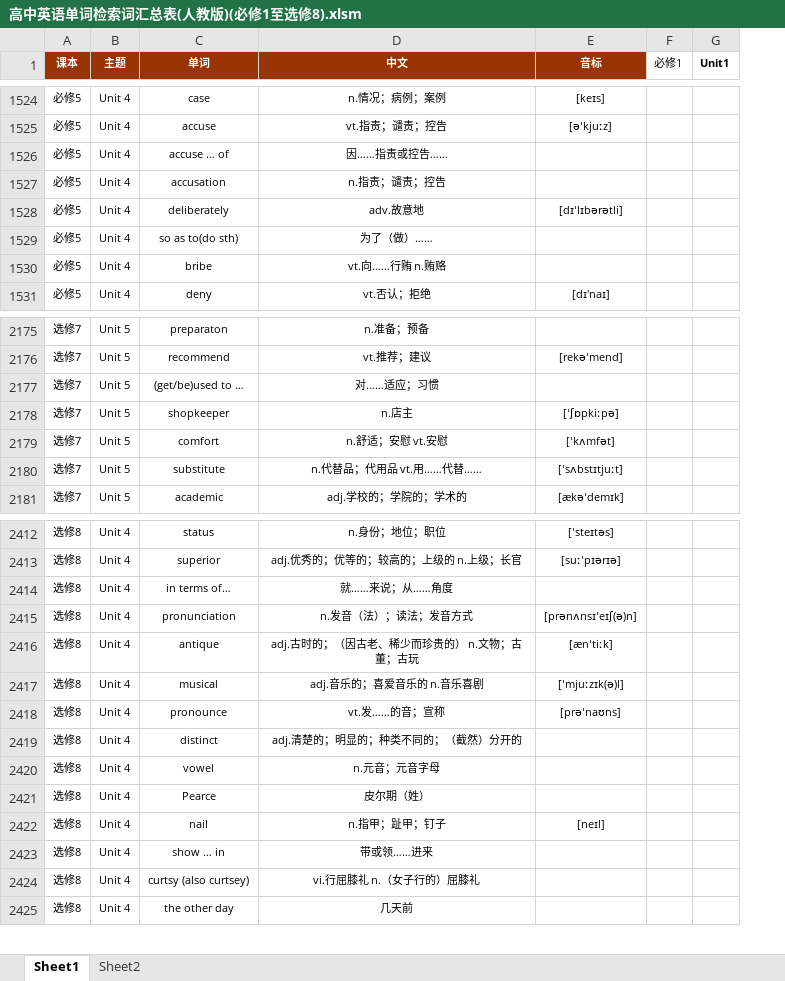
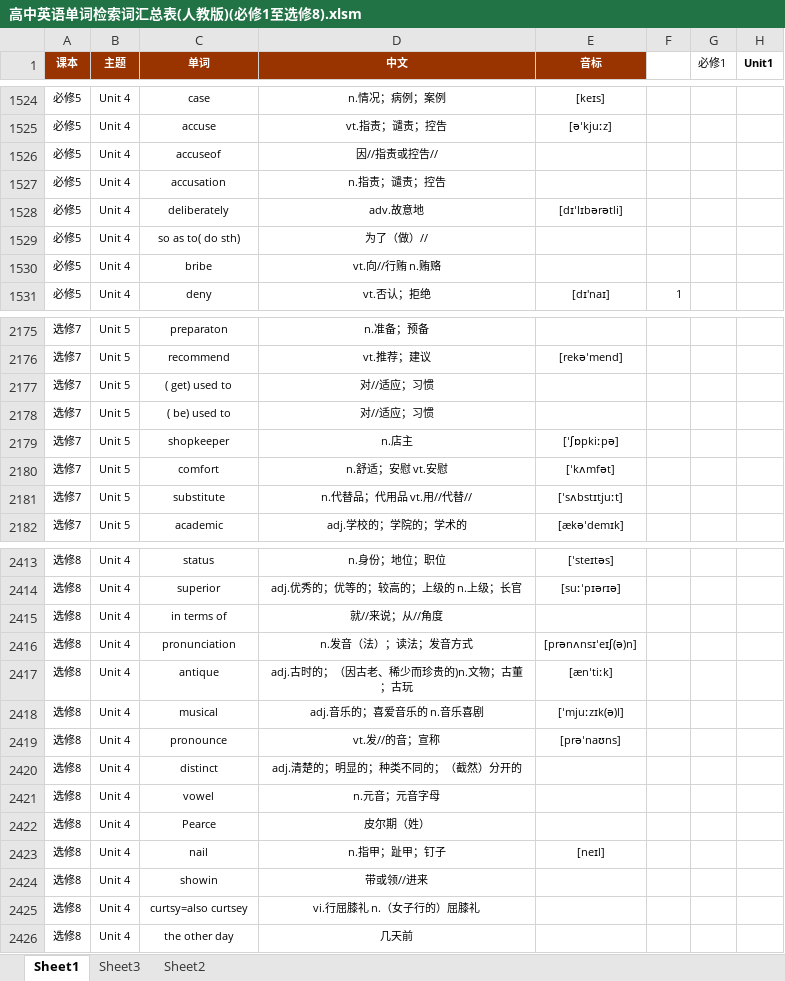
Before and after one commit to 1375626371/WordsLevel, an Excel workbook: 高中英语单词检索词汇总表(人教版)(必修1至选修8).xlsm, sheet Sheet1, drawn as a sheet; only a part is shown, gaps mark what is left out; values as stored, in another font and other column widths than the file's, no borders; addresses are those after the commit; the diff covers the shown part only; the diff names each change by its address in the sheet, - before the commit and + after, or states it on an @@ line.

```diff
--- a/高中英语单词检索词汇总表(人教版)(必修1至选修8).xlsm (sheet Sheet1)
+++ b/高中英语单词检索词汇总表(人教版)(必修1至选修8).xlsm (sheet Sheet1)
+sheet tab: Sheet3
+column F, row 1531: 1
-C1526 (单词): accuse … of
+C1526 (单词): accuseof
-D1526 (中文): 因……指责或控告……
+D1526 (中文): 因//指责或控告//
-C1529 (单词): so as to(do sth)
+C1529 (单词): so as to( do sth)
-D1529 (中文): 为了（做）……
+D1529 (中文): 为了（做）//
-D1530 (中文): vt.向……行贿 n.贿赂
+D1530 (中文): vt.向//行贿 n.贿赂
-C2177 (单词): (get/be)used to …
+C2177 (单词): ( get) used to
-D2177 (中文): 对……适应；习惯
+D2177 (中文): 对//适应；习惯
+row 2178: 选修7 | Unit 5 | ( be) used to | 对//适应；习惯
-D2181 (中文): n.代替品；代用品 vt.用……代替……
+D2181 (中文): n.代替品；代用品 vt.用//代替//
-C2415 (单词): in terms of…
+C2415 (单词): in terms of
-D2415 (中文): 就……来说；从……角度
+D2415 (中文): 就//来说；从//角度
-D2417 (中文): adj.古时的；（因古老、稀少而珍贵的） n.文物；古董；古玩
+D2417 (中文): adj.古时的；（因古老、稀少而珍贵的)n.文物；古董；古玩
-D2419 (中文): vt.发……的音；宣称
+D2419 (中文): vt.发//的音；宣称
-C2424 (单词): show … in
+C2424 (单词): showin
-D2424 (中文): 带或领……进来
+D2424 (中文): 带或领//进来
-C2425 (单词): curtsy (also curtsey)
+C2425 (单词): curtsy=also curtsey
```
Also changed, not shown: 127 edited cells elsewhere in this sheet, sheet Sheet2, 4 other files.
